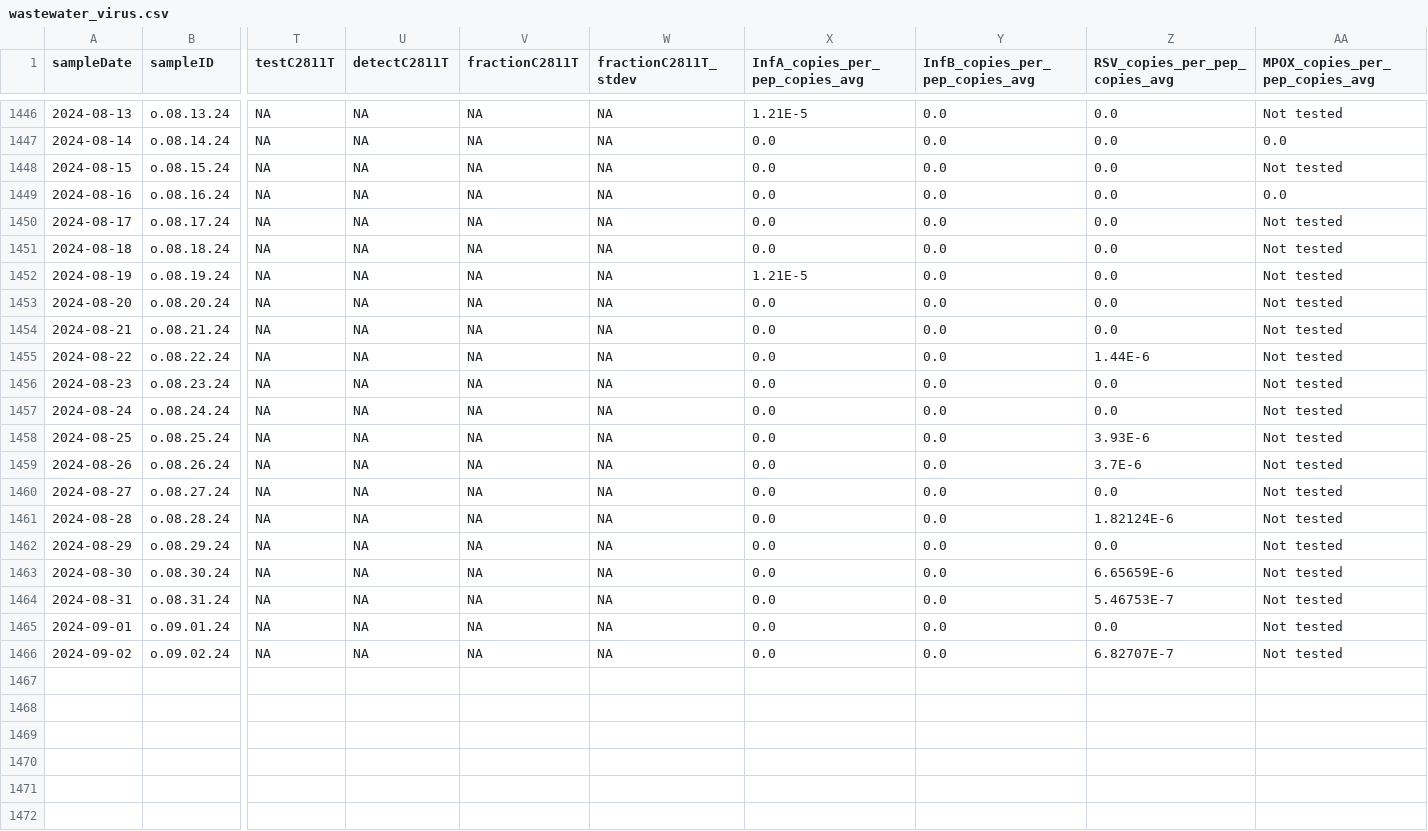
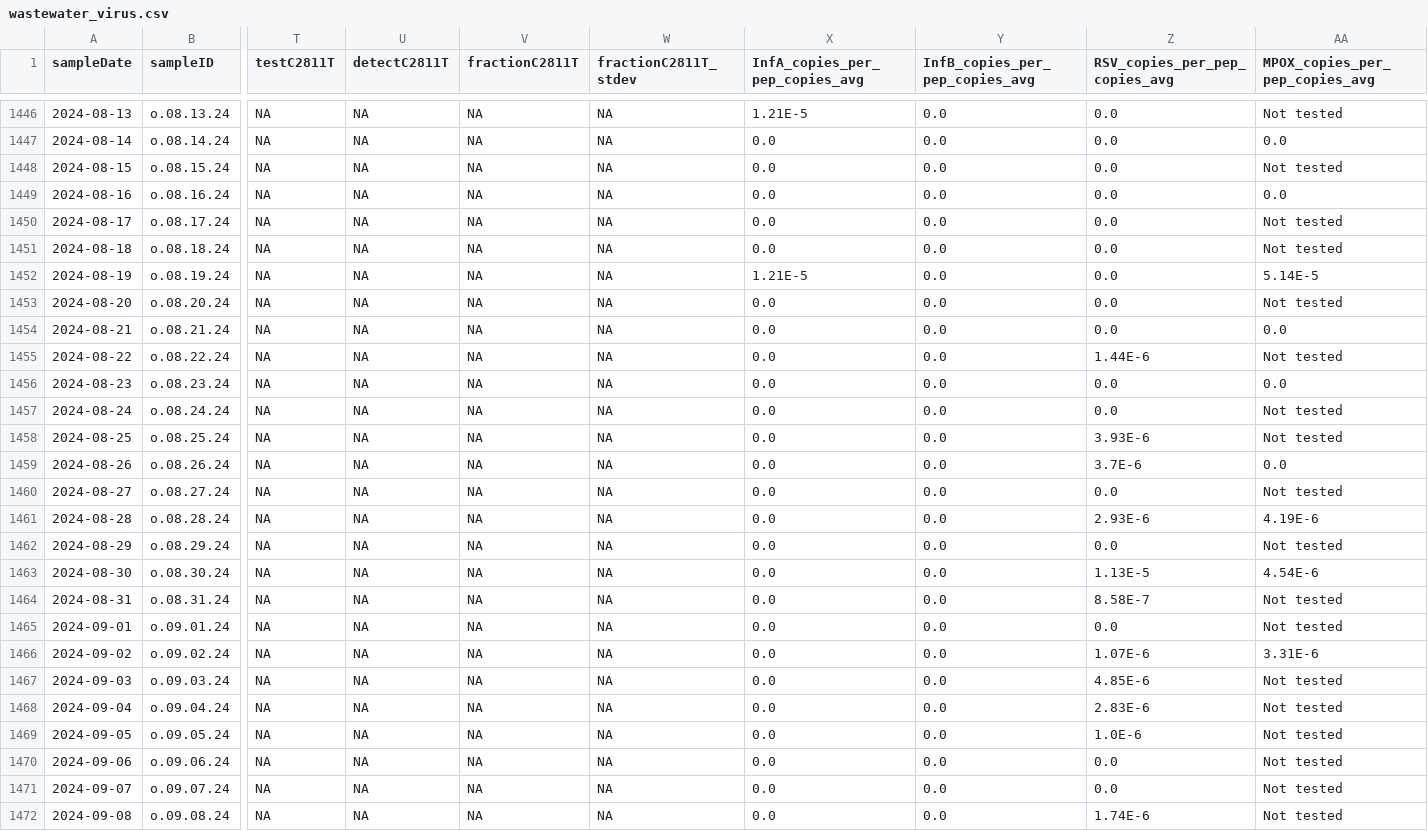
Before and after one commit to Delatolla-lab/PHESD, a CSV file: Wastewater/Ottawa/Data/wastewater_virus.csv, drawn as a sheet; only a part is shown, gaps mark what is left out; rows hold the shown columns only; the diff names each change by its address in the sheet, - before the commit and + after, or states it on an @@ line.

```diff
--- a/Wastewater/Ottawa/Data/wastewater_virus.csv
+++ b/Wastewater/Ottawa/Data/wastewater_virus.csv
-AA1452 (MPOX_copies_per_pep_copies_avg): Not tested
+AA1452 (MPOX_copies_per_pep_copies_avg): 5.14E-5
-AA1454 (MPOX_copies_per_pep_copies_avg): Not tested
+AA1454 (MPOX_copies_per_pep_copies_avg): 0.0
-AA1456 (MPOX_copies_per_pep_copies_avg): Not tested
+AA1456 (MPOX_copies_per_pep_copies_avg): 0.0
-AA1459 (MPOX_copies_per_pep_copies_avg): Not tested
+AA1459 (MPOX_copies_per_pep_copies_avg): 0.0
-Z1461 (RSV_copies_per_pep_copies_avg): 1.82124E-6
+Z1461 (RSV_copies_per_pep_copies_avg): 2.93E-6
-AA1461 (MPOX_copies_per_pep_copies_avg): Not tested
+AA1461 (MPOX_copies_per_pep_copies_avg): 4.19E-6
-Z1463 (RSV_copies_per_pep_copies_avg): 6.65659E-6
+Z1463 (RSV_copies_per_pep_copies_avg): 1.13E-5
-AA1463 (MPOX_copies_per_pep_copies_avg): Not tested
+AA1463 (MPOX_copies_per_pep_copies_avg): 4.54E-6
-Z1464 (RSV_copies_per_pep_copies_avg): 5.46753E-7
+Z1464 (RSV_copies_per_pep_copies_avg): 8.58E-7
-Z1466 (RSV_copies_per_pep_copies_avg): 6.82707E-7
+Z1466 (RSV_copies_per_pep_copies_avg): 1.07E-6
-AA1466 (MPOX_copies_per_pep_copies_avg): Not tested
+AA1466 (MPOX_copies_per_pep_copies_avg): 3.31E-6
+row 1467: 2024-09-03 | o.09.03.24 | NA | NA | NA | NA | 0.0 | 0.0 | 4.85E-6 | Not tested
+row 1468: 2024-09-04 | o.09.04.24 | NA | NA | NA | NA | 0.0 | 0.0 | 2.83E-6 | Not tested
+row 1469: 2024-09-05 | o.09.05.24 | NA | NA | NA | NA | 0.0 | 0.0 | 1.0E-6 | Not tested
+row 1470: 2024-09-06 | o.09.06.24 | NA | NA | NA | NA | 0.0 | 0.0 | 0.0 | Not tested
+row 1471: 2024-09-07 | o.09.07.24 | NA | NA | NA | NA | 0.0 | 0.0 | 0.0 | Not tested
+row 1472: 2024-09-08 | o.09.08.24 | NA | NA | NA | NA | 0.0 | 0.0 | 1.74E-6 | Not tested
```
Also changed, not shown: Wastewater/Ottawa/Data/wwMeasure.csv.
